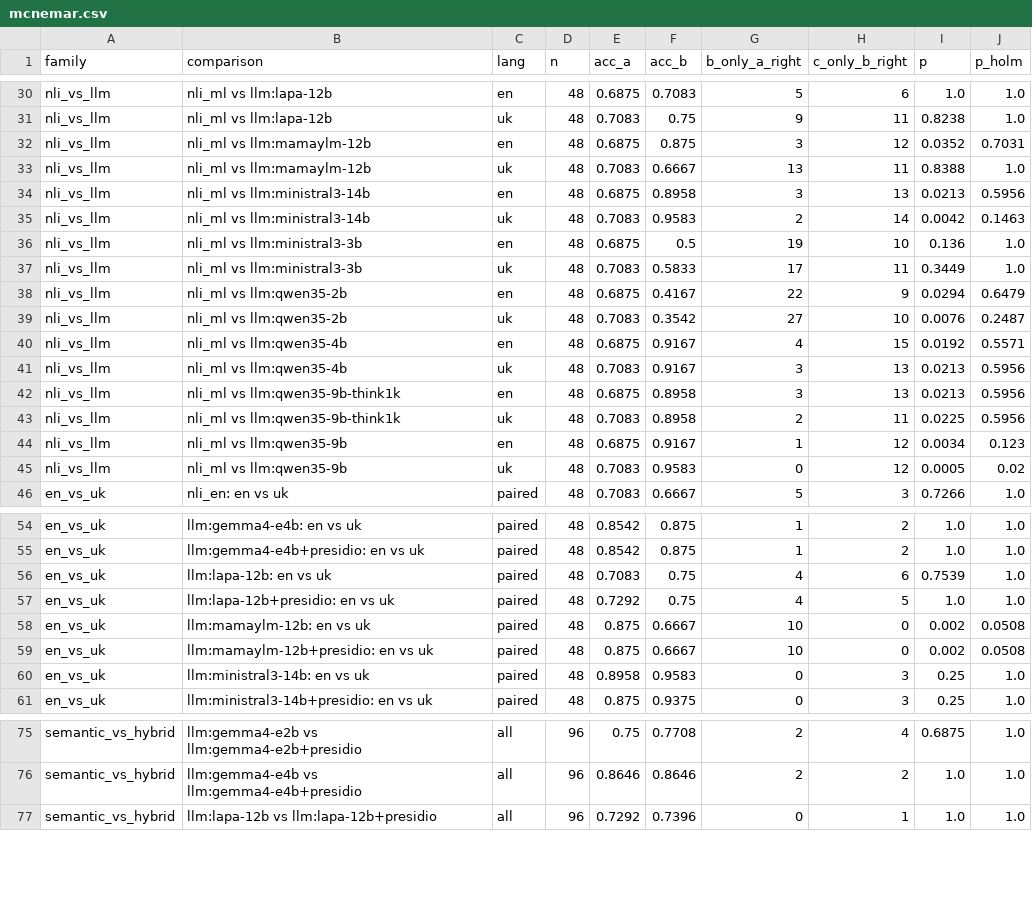
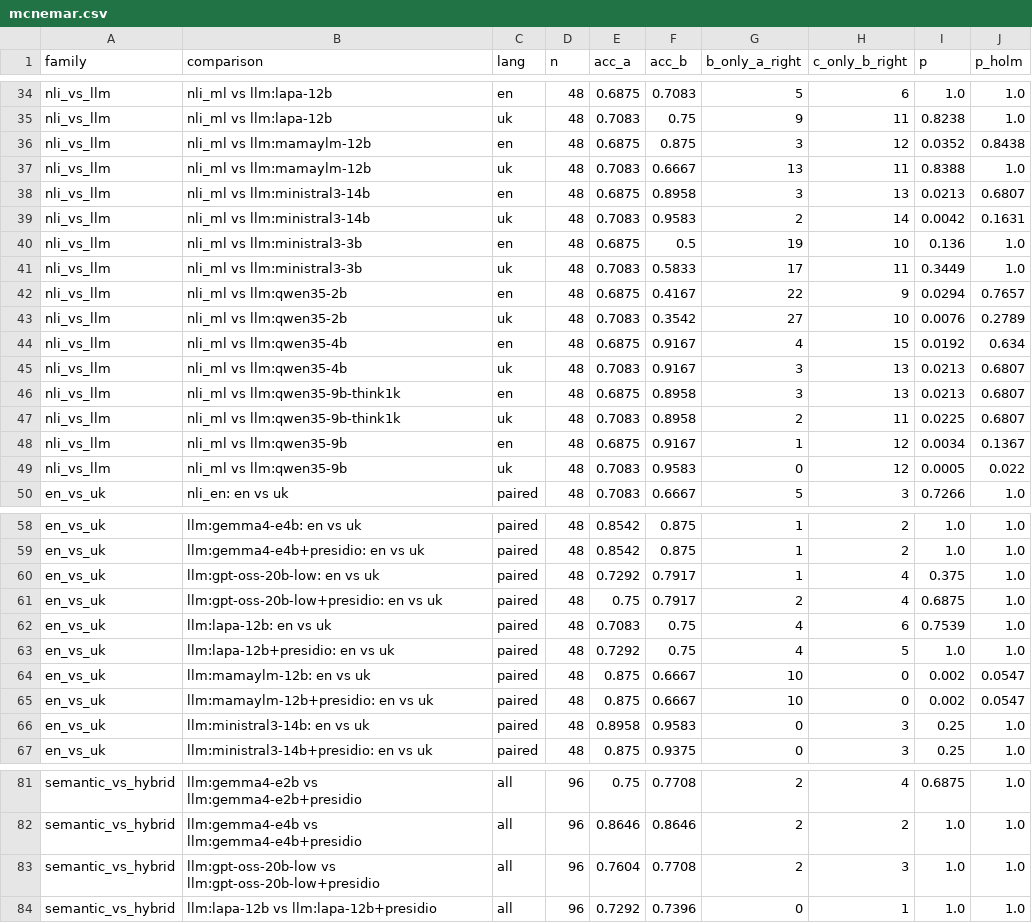
Before and after one commit to G0frik/secure_electronic_document_storage, a CSV file: backend/research/results/wp2_summary/summary/mcnemar.csv, drawn as a sheet; only a part is shown, gaps mark what is left out; the diff covers the shown part only.

```diff
--- a/backend/research/results/wp2_summary/summary/mcnemar.csv
+++ b/backend/research/results/wp2_summary/summary/mcnemar.csv
@@ -31,16 +35,16 @@ nli_vs_llm,nli_ml vs llm:lapa-12b,en,48,0.6875,0.7083,5,6,1.0,1.0
 nli_vs_llm,nli_ml vs llm:lapa-12b,uk,48,0.7083,0.75,9,11,0.8238,1.0
-nli_vs_llm,nli_ml vs llm:mamaylm-12b,en,48,0.6875,0.875,3,12,0.0352,0.7031
+nli_vs_llm,nli_ml vs llm:mamaylm-12b,en,48,0.6875,0.875,3,12,0.0352,0.8438
 nli_vs_llm,nli_ml vs llm:mamaylm-12b,uk,48,0.7083,0.6667,13,11,0.8388,1.0
-nli_vs_llm,nli_ml vs llm:ministral3-14b,en,48,0.6875,0.8958,3,13,0.0213,0.5956
-nli_vs_llm,nli_ml vs llm:ministral3-14b,uk,48,0.7083,0.9583,2,14,0.0042,0.1463
+nli_vs_llm,nli_ml vs llm:ministral3-14b,en,48,0.6875,0.8958,3,13,0.0213,0.6807
+nli_vs_llm,nli_ml vs llm:ministral3-14b,uk,48,0.7083,0.9583,2,14,0.0042,0.1631
 nli_vs_llm,nli_ml vs llm:ministral3-3b,en,48,0.6875,0.5,19,10,0.136,1.0
 nli_vs_llm,nli_ml vs llm:ministral3-3b,uk,48,0.7083,0.5833,17,11,0.3449,1.0
-nli_vs_llm,nli_ml vs llm:qwen35-2b,en,48,0.6875,0.4167,22,9,0.0294,0.6479
-nli_vs_llm,nli_ml vs llm:qwen35-2b,uk,48,0.7083,0.3542,27,10,0.0076,0.2487
-nli_vs_llm,nli_ml vs llm:qwen35-4b,en,48,0.6875,0.9167,4,15,0.0192,0.5571
-nli_vs_llm,nli_ml vs llm:qwen35-4b,uk,48,0.7083,0.9167,3,13,0.0213,0.5956
-nli_vs_llm,nli_ml vs llm:qwen35-9b-think1k,en,48,0.6875,0.8958,3,13,0.0213,0.5956
-nli_vs_llm,nli_ml vs llm:qwen35-9b-think1k,uk,48,0.7083,0.8958,2,11,0.0225,0.5956
-nli_vs_llm,nli_ml vs llm:qwen35-9b,en,48,0.6875,0.9167,1,12,0.0034,0.123
-nli_vs_llm,nli_ml vs llm:qwen35-9b,uk,48,0.7083,0.9583,0,12,0.0005,0.02
+nli_vs_llm,nli_ml vs llm:qwen35-2b,en,48,0.6875,0.4167,22,9,0.0294,0.7657
+nli_vs_llm,nli_ml vs llm:qwen35-2b,uk,48,0.7083,0.3542,27,10,0.0076,0.2789
+nli_vs_llm,nli_ml vs llm:qwen35-4b,en,48,0.6875,0.9167,4,15,0.0192,0.634
+nli_vs_llm,nli_ml vs llm:qwen35-4b,uk,48,0.7083,0.9167,3,13,0.0213,0.6807
+nli_vs_llm,nli_ml vs llm:qwen35-9b-think1k,en,48,0.6875,0.8958,3,13,0.0213,0.6807
+nli_vs_llm,nli_ml vs llm:qwen35-9b-think1k,uk,48,0.7083,0.8958,2,11,0.0225,0.6807
+nli_vs_llm,nli_ml vs llm:qwen35-9b,en,48,0.6875,0.9167,1,12,0.0034,0.1367
+nli_vs_llm,nli_ml vs llm:qwen35-9b,uk,48,0.7083,0.9583,0,12,0.0005,0.022
 en_vs_uk,nli_en: en vs uk,paired,48,0.7083,0.6667,5,3,0.7266,1.0
@@ -55,6 +59,8 @@ en_vs_uk,llm:gemma4-e4b: en vs uk,paired,48,0.8542,0.875,1,2,1.0,1.0
 en_vs_uk,llm:gemma4-e4b+presidio: en vs uk,paired,48,0.8542,0.875,1,2,1.0,1.0
+en_vs_uk,llm:gpt-oss-20b-low: en vs uk,paired,48,0.7292,0.7917,1,4,0.375,1.0
+en_vs_uk,llm:gpt-oss-20b-low+presidio: en vs uk,paired,48,0.75,0.7917,2,4,0.6875,1.0
 en_vs_uk,llm:lapa-12b: en vs uk,paired,48,0.7083,0.75,4,6,0.7539,1.0
 en_vs_uk,llm:lapa-12b+presidio: en vs uk,paired,48,0.7292,0.75,4,5,1.0,1.0
-en_vs_uk,llm:mamaylm-12b: en vs uk,paired,48,0.875,0.6667,10,0,0.002,0.0508
-en_vs_uk,llm:mamaylm-12b+presidio: en vs uk,paired,48,0.875,0.6667,10,0,0.002,0.0508
+en_vs_uk,llm:mamaylm-12b: en vs uk,paired,48,0.875,0.6667,10,0,0.002,0.0547
+en_vs_uk,llm:mamaylm-12b+presidio: en vs uk,paired,48,0.875,0.6667,10,0,0.002,0.0547
 en_vs_uk,llm:ministral3-14b: en vs uk,paired,48,0.8958,0.9583,0,3,0.25,1.0
@@ -76,2 +82,3 @@ semantic_vs_hybrid,llm:gemma4-e2b vs llm:gemma4-e2b+presidio,all,96,0.75,0.7708,
 semantic_vs_hybrid,llm:gemma4-e4b vs llm:gemma4-e4b+presidio,all,96,0.8646,0.8646,2,2,1.0,1.0
+semantic_vs_hybrid,llm:gpt-oss-20b-low vs llm:gpt-oss-20b-low+presidio,all,96,0.7604,0.7708,2,3,1.0,1.0
 semantic_vs_hybrid,llm:lapa-12b vs llm:lapa-12b+presidio,all,96,0.7292,0.7396,0,1,1.0,1.0
```
Also changed, not shown: 4 added rows and 15 edited cells elsewhere in this file, backend/research/results/wp2_summary/summary/confusion.csv, backend/research/results/wp2_summary/summary/metrics.csv, 3 other files.
